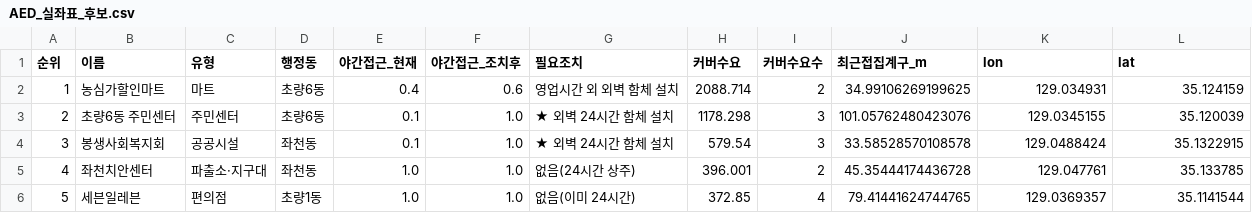
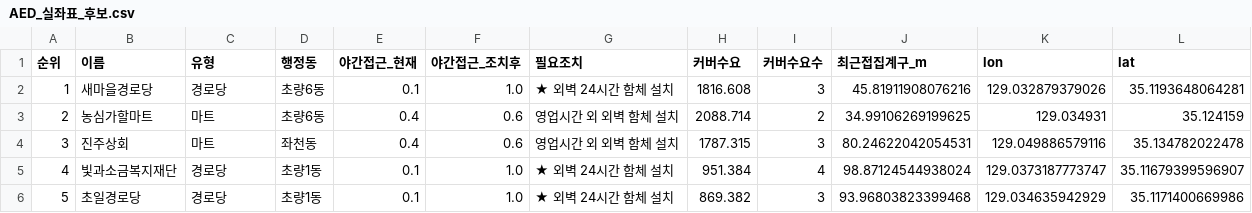
Before and after one commit to 2026-PNU-AI-StudyGroup/2026-pnuai-studygroup-05, a CSV file: data/output/AED_실좌표_후보.csv, drawn as a sheet; only a part is shown; the diff covers the shown part only.

```diff
--- a/data/output/AED_실좌표_후보.csv
+++ b/data/output/AED_실좌표_후보.csv
@@ -1,6 +1,6 @@
 순위,이름,유형,행정동,야간접근_현재,야간접근_조치후,필요조치,커버수요,커버수요수,최근접집계구_m,lon,lat
-1,농심가할인마트,마트,초량6동,0.4,0.6,영업시간 외 외벽 함체 설치,2088.714,2,34.99106269199625,129.034931,35.124159
-2,초량6동 주민센터,주민센터,초량6동,0.1,1.0,★ 외벽 24시간 함체 설치,1178.298,3,101.05762480423076,129.0345155,35.120039
-3,봉생사회복지회,공공시설,좌천동,0.1,1.0,★ 외벽 24시간 함체 설치,579.54,3,33.58528570108578,129.0488424,35.1322915
-4,좌천치안센터,파출소·지구대,좌천동,1.0,1.0,없음(24시간 상주),396.001,2,45.35444174436728,129.047761,35.133785
-5,세븐일레븐,편의점,초량1동,1.0,1.0,없음(이미 24시간),372.85,4,79.41441624744765,129.0369357,35.1141544
+1,새마을경로당,경로당,초량6동,0.1,1.0,★ 외벽 24시간 함체 설치,1816.608,3,45.81911908076216,129.032879379026,35.1193648064281
+2,농심가할마트,마트,초량6동,0.4,0.6,영업시간 외 외벽 함체 설치,2088.714,2,34.99106269199625,129.034931,35.124159
+3,진주상회,마트,좌천동,0.4,0.6,영업시간 외 외벽 함체 설치,1787.315,3,80.24622042054531,129.049886579116,35.134782022478
+4,빛과소금복지재단,경로당,초량1동,0.1,1.0,★ 외벽 24시간 함체 설치,951.384,4,98.87124544938024,129.0373187773747,35.11679399596907
+5,초일경로당,경로당,초량1동,0.1,1.0,★ 외벽 24시간 함체 설치,869.382,3,93.96803823399468,129.034635942929,35.1171400669986
```
Also changed, not shown: 93 edited cells elsewhere in this file, data/output/AED_시설공백_집계구.csv, data/output/AED_이전후보_실좌표매핑.csv, 3 other files.
